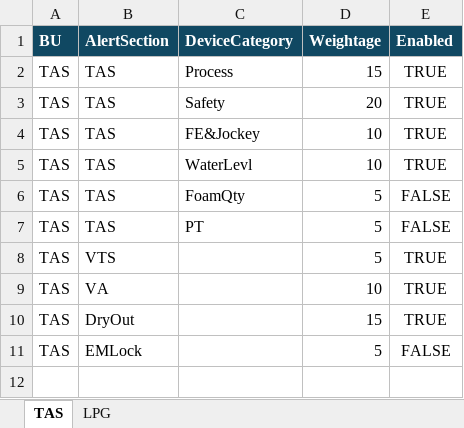
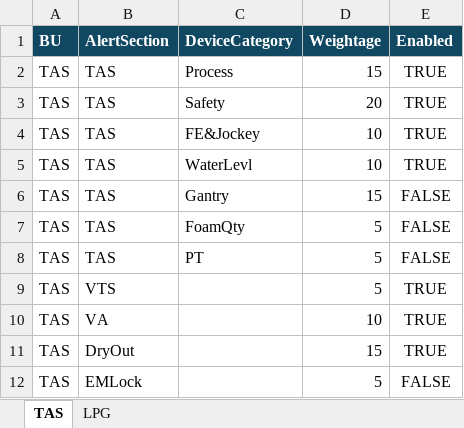
Before and after one commit to vatsav466/HPCL-Backend, an Excel workbook: orchestrator/masters/PerformanceIndex_Rules.xlsx, sheet TAS, drawn as a sheet; values as stored, in another font and other column widths than the file's, no borders; the diff names each change by its address in the sheet, - before the commit and + after, or states it on an @@ line.

Commit message:
Updated Tas OI, rules sheet, category mapping,

```diff
--- a/orchestrator/masters/PerformanceIndex_Rules.xlsx (sheet TAS)
+++ b/orchestrator/masters/PerformanceIndex_Rules.xlsx (sheet TAS)
+row 6: TAS | TAS | Gantry | 15 | FALSE
```
Also changed, not shown: 2 other files.
